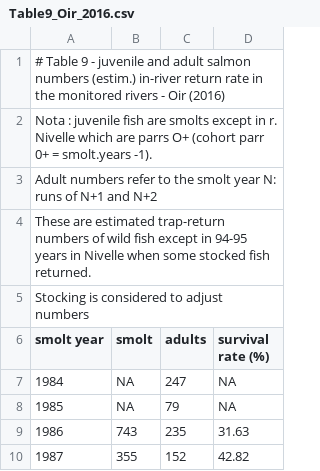
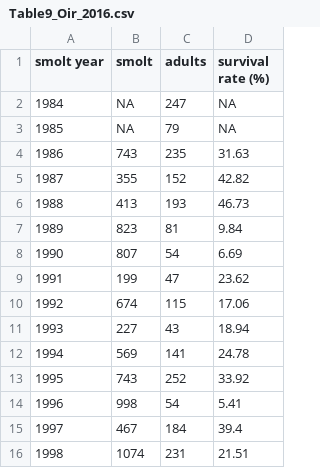
Before and after one commit to ORE-DiaPFC/Abondance, a CSV file: CIEM/Table9_Oir_2016.csv, drawn as a sheet; only a part is shown; the shorter side is filled out with more unchanged rows.

```diff
--- a/CIEM/Table9_Oir_2016.csv
+++ b/CIEM/Table9_Oir_2016.csv
@@ -1,6 +1 @@
-# Table 9 - juvenile and adult salmon  numbers (estim.) in-river return rate in the monitored rivers - Oir (2016)
-                  Nota : juvenile fish are smolts except in r. Nivelle which are parrs O+ (cohort parr 0+ = smolt.years -1).
-                  Adult numbers refer to the smolt year N: runs of N+1 and N+2
-                  These are estimated trap-return numbers of wild fish except in 94-95 years in Nivelle when some stocked fish returned.
-                 Stocking is considered to adjust numbers
 "smolt year","smolt","adults","survival rate (%)"
```
Also changed, not shown: CIEM/Table9_Bresle_2016.csv, CIEM/Table9_Nivelle_2016.csv, 2 other files.
